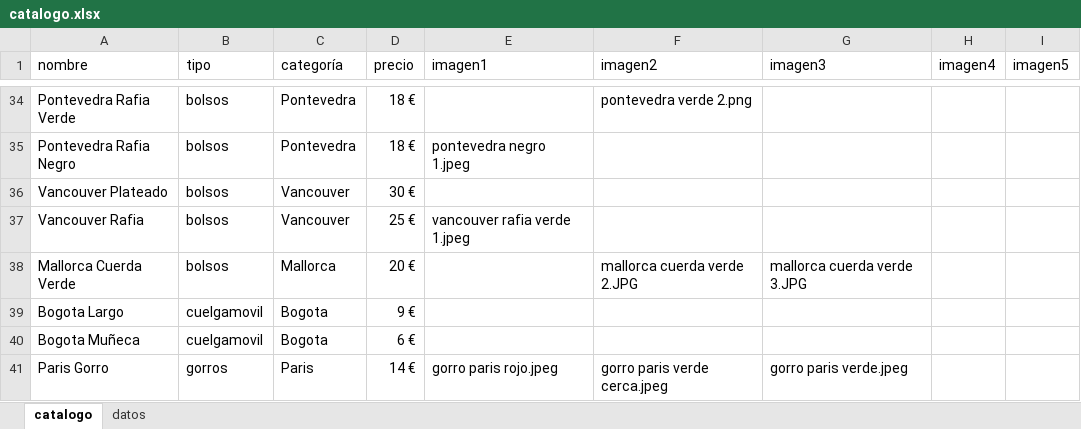
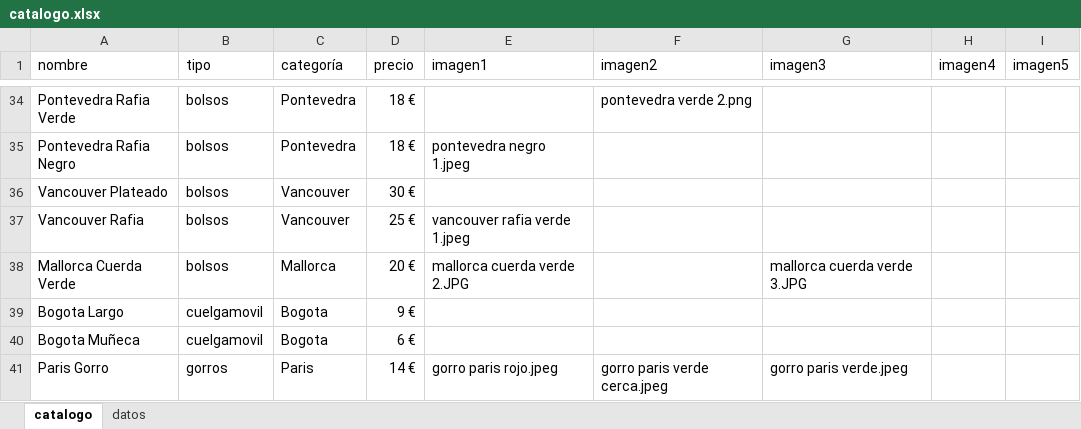
Before and after one commit to guillebielza/maruchis, an Excel workbook: catalogo.xlsx, sheet catalogo, drawn as a sheet; only a part is shown, gaps mark what is left out; values as stored, in another font and other column widths than the file's, no borders; charts and pictures and table styles not drawn; the diff names each change by its address in the sheet, - before the commit and + after, or states it on an @@ line.

```diff
--- a/catalogo.xlsx (sheet catalogo)
+++ b/catalogo.xlsx (sheet catalogo)
-E38 (imagen1): (empty)
+E38 (imagen1): mallorca cuerda verde 2.JPG
-F38 (imagen2): mallorca cuerda verde 2.JPG
+F38 (imagen2): (empty)
```
